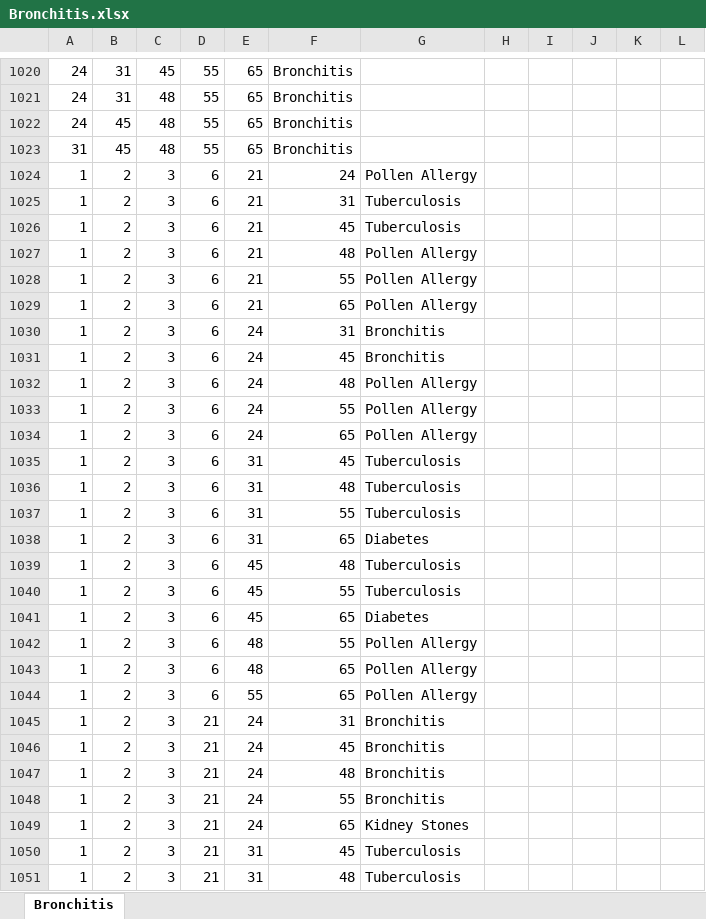
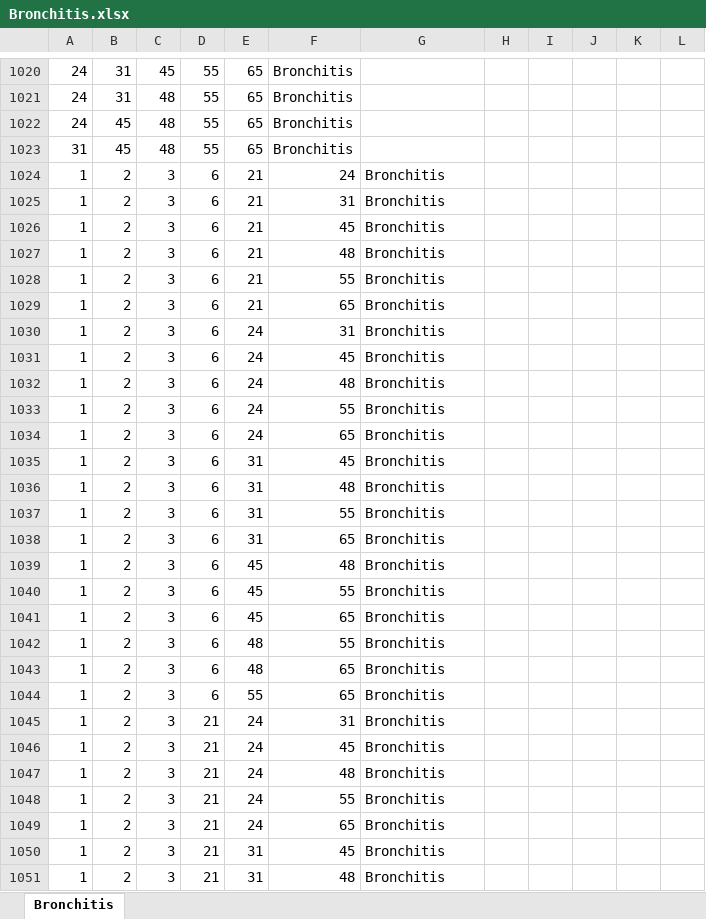
Before and after one commit to MasonEdgar/Senior-Design-2-Electric-Boogaloo, an Excel workbook: Test Procedure/Symptom Checker/Bronchitis.xlsx, sheet Bronchitis, drawn as a sheet; only a part is shown, gaps mark what is left out; values as stored, in another font and other column widths than the file's, no borders; the diff covers the shown part only; the diff names each change by its address in the sheet, - before the commit and + after, or states it on an @@ line.

```diff
--- a/Test Procedure/Symptom Checker/Bronchitis.xlsx (sheet Bronchitis)
+++ b/Test Procedure/Symptom Checker/Bronchitis.xlsx (sheet Bronchitis)
-G1024: Pollen Allergy
+G1024: Bronchitis
-G1025:G1026: Tuberculosis
+G1025:G1026: Bronchitis
-G1027:G1029: Pollen Allergy
+G1027:G1029: Bronchitis
-G1032:G1034: Pollen Allergy
+G1032:G1034: Bronchitis
-G1035:G1037: Tuberculosis
+G1035:G1037: Bronchitis
-G1038: Diabetes
+G1038: Bronchitis
-G1039:G1040: Tuberculosis
+G1039:G1040: Bronchitis
-G1041: Diabetes
+G1041: Bronchitis
-G1042:G1044: Pollen Allergy
+G1042:G1044: Bronchitis
-G1049: Kidney Stones
+G1049: Bronchitis
-G1050:G1051: Tuberculosis
+G1050:G1051: Bronchitis
```
Also changed, not shown: 652 edited cells elsewhere in this sheet, Test Procedure/Symptom Checker/Anemia.xlsx, Test Procedure/Symptom Checker/Illness Matrix Barebones .xlsx, 23 other files.
